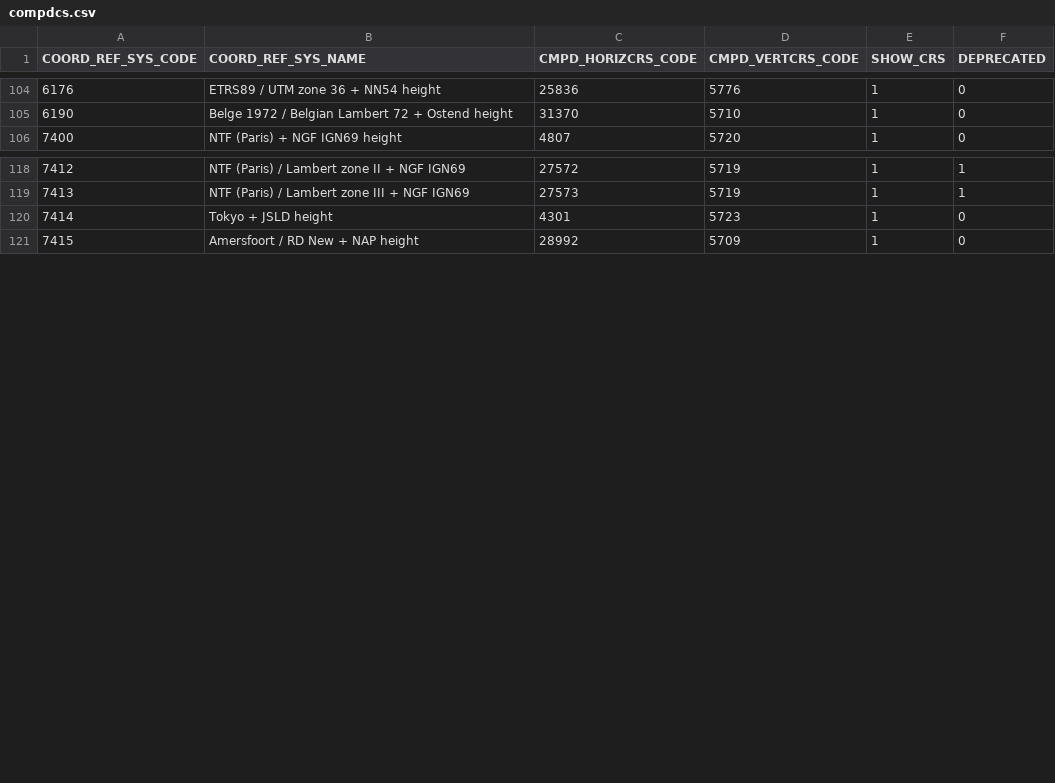
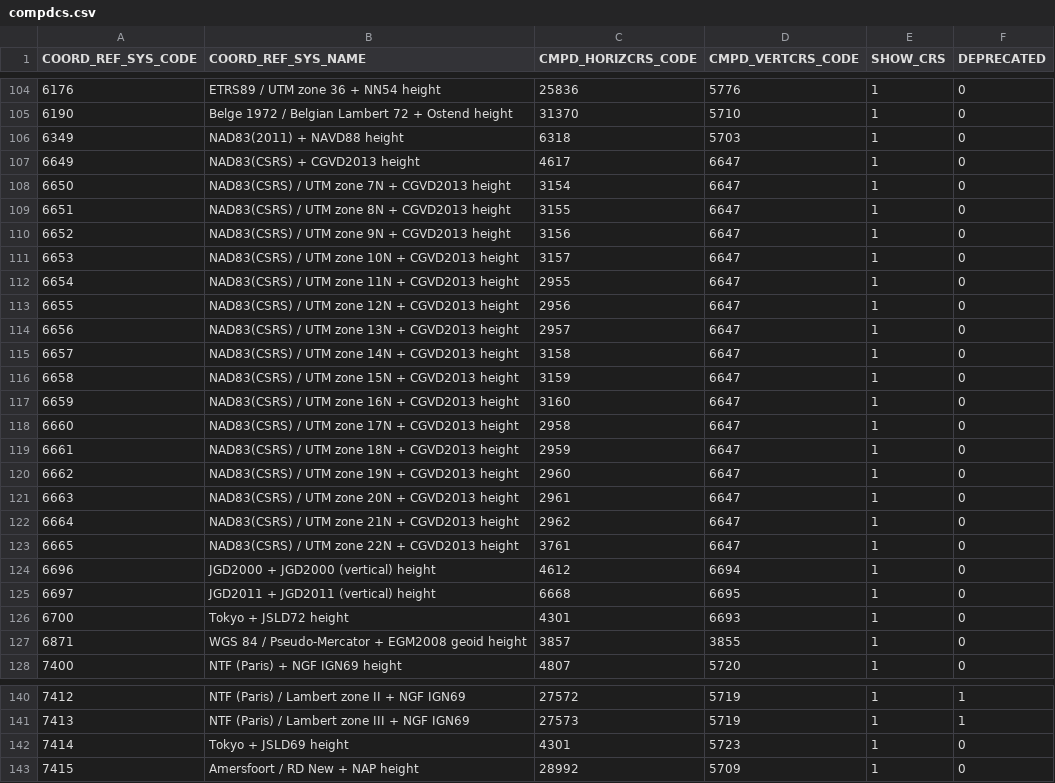
Before and after one commit to johanvdw/libgeotiff-git-mirror, a CSV file: geotiff/trunk/libgeotiff/csv/compdcs.csv, drawn as a sheet; only a part is shown, gaps mark what is left out.

```diff
--- a/geotiff/trunk/libgeotiff/csv/compdcs.csv
+++ b/geotiff/trunk/libgeotiff/csv/compdcs.csv
@@ -105,2 +105,24 @@
 6190,"Belge 1972 / Belgian Lambert 72 + Ostend height",31370,5710,1,0
+6349,"NAD83(2011) + NAVD88 height",6318,5703,1,0
+6649,"NAD83(CSRS) + CGVD2013 height",4617,6647,1,0
+6650,"NAD83(CSRS) / UTM zone 7N + CGVD2013 height",3154,6647,1,0
+6651,"NAD83(CSRS) / UTM zone 8N + CGVD2013 height",3155,6647,1,0
+6652,"NAD83(CSRS) / UTM zone 9N + CGVD2013 height",3156,6647,1,0
+6653,"NAD83(CSRS) / UTM zone 10N + CGVD2013 height",3157,6647,1,0
+6654,"NAD83(CSRS) / UTM zone 11N + CGVD2013 height",2955,6647,1,0
+6655,"NAD83(CSRS) / UTM zone 12N + CGVD2013 height",2956,6647,1,0
+6656,"NAD83(CSRS) / UTM zone 13N + CGVD2013 height",2957,6647,1,0
+6657,"NAD83(CSRS) / UTM zone 14N + CGVD2013 height",3158,6647,1,0
+6658,"NAD83(CSRS) / UTM zone 15N + CGVD2013 height",3159,6647,1,0
+6659,"NAD83(CSRS) / UTM zone 16N + CGVD2013 height",3160,6647,1,0
+6660,"NAD83(CSRS) / UTM zone 17N + CGVD2013 height",2958,6647,1,0
+6661,"NAD83(CSRS) / UTM zone 18N + CGVD2013 height",2959,6647,1,0
+6662,"NAD83(CSRS) / UTM zone 19N + CGVD2013 height",2960,6647,1,0
+6663,"NAD83(CSRS) / UTM zone 20N + CGVD2013 height",2961,6647,1,0
+6664,"NAD83(CSRS) / UTM zone 21N + CGVD2013 height",2962,6647,1,0
+6665,"NAD83(CSRS) / UTM zone 22N + CGVD2013 height",3761,6647,1,0
+6696,"JGD2000 + JGD2000 (vertical) height",4612,6694,1,0
+6697,"JGD2011 + JGD2011 (vertical) height",6668,6695,1,0
+6700,"Tokyo + JSLD72 height",4301,6693,1,0
+6871,"WGS 84 / Pseudo-Mercator +  EGM2008 geoid height",3857,3855,1,0
 7400,"NTF (Paris) + NGF IGN69 height",4807,5720,1,0
@@ -119,3 +141,3 @@
 7413,"NTF (Paris) / Lambert zone III + NGF IGN69",27573,5719,1,1
-7414,"Tokyo + JSLD height",4301,5723,1,0
+7414,"Tokyo + JSLD69 height",4301,5723,1,0
 7415,"Amersfoort / RD New + NAP height",28992,5709,1,0
```
Also changed, not shown: geotiff/trunk/libgeotiff/csv/coordinate_operation_parameter.csv, geotiff/trunk/libgeotiff/csv/datum_shift.csv, 20 other files.
